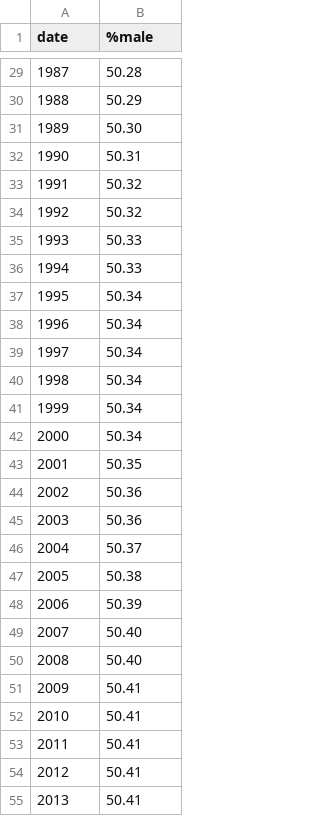
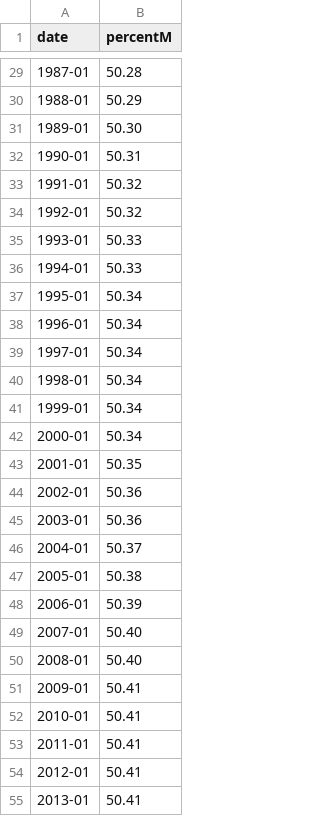
Before and after one commit to Vicky185/milestone2-worldstats, a CSV file: data/gender/%male.csv, drawn as a sheet; only a part is shown, gaps mark what is left out; the diff covers the shown part only.

```diff
--- a/data/gender/%male.csv
+++ b/data/gender/%male.csv
@@ -1 +1 @@
-date,%male
+date,percentM
@@ -29,27 +29,27 @@ date,%male
-1987,50.28
-1988,50.29
-1989,50.30
-1990,50.31
-1991,50.32
-1992,50.32
-1993,50.33
-1994,50.33
-1995,50.34
-1996,50.34
-1997,50.34
-1998,50.34
-1999,50.34
-2000,50.34
-2001,50.35
-2002,50.36
-2003,50.36
-2004,50.37
-2005,50.38
-2006,50.39
-2007,50.40
-2008,50.40
-2009,50.41
-2010,50.41
-2011,50.41
-2012,50.41
-2013,50.41
+1987-01,50.28
+1988-01,50.29
+1989-01,50.30
+1990-01,50.31
+1991-01,50.32
+1992-01,50.32
+1993-01,50.33
+1994-01,50.33
+1995-01,50.34
+1996-01,50.34
+1997-01,50.34
+1998-01,50.34
+1999-01,50.34
+2000-01,50.34
+2001-01,50.35
+2002-01,50.36
+2003-01,50.36
+2004-01,50.37
+2005-01,50.38
+2006-01,50.39
+2007-01,50.40
+2008-01,50.40
+2009-01,50.41
+2010-01,50.41
+2011-01,50.41
+2012-01,50.41
+2013-01,50.41
```
Also changed, not shown: 32 edited cells elsewhere in this file, data/gender/%female.csv, data/population-total/worldPop.csv, 16 other files.
